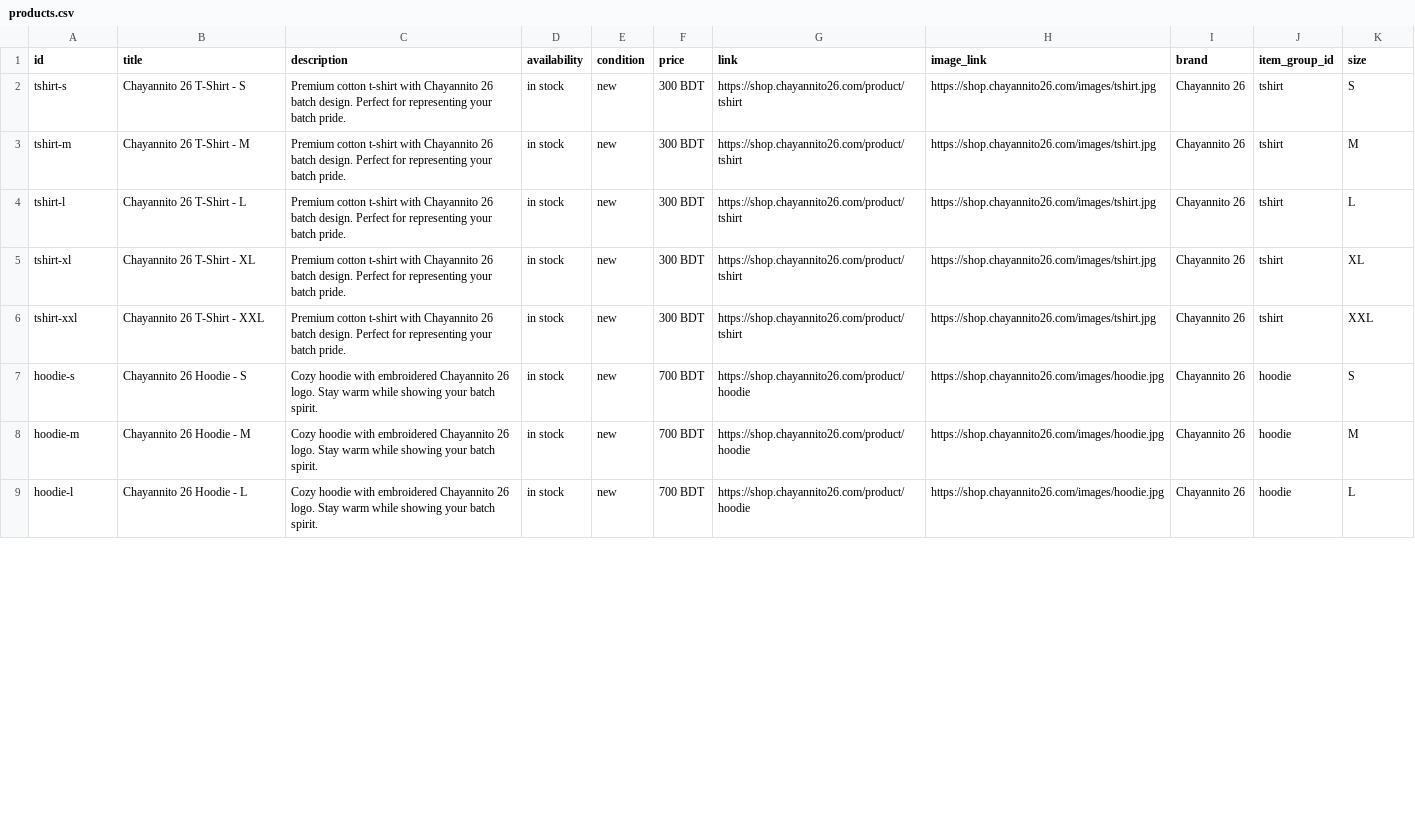
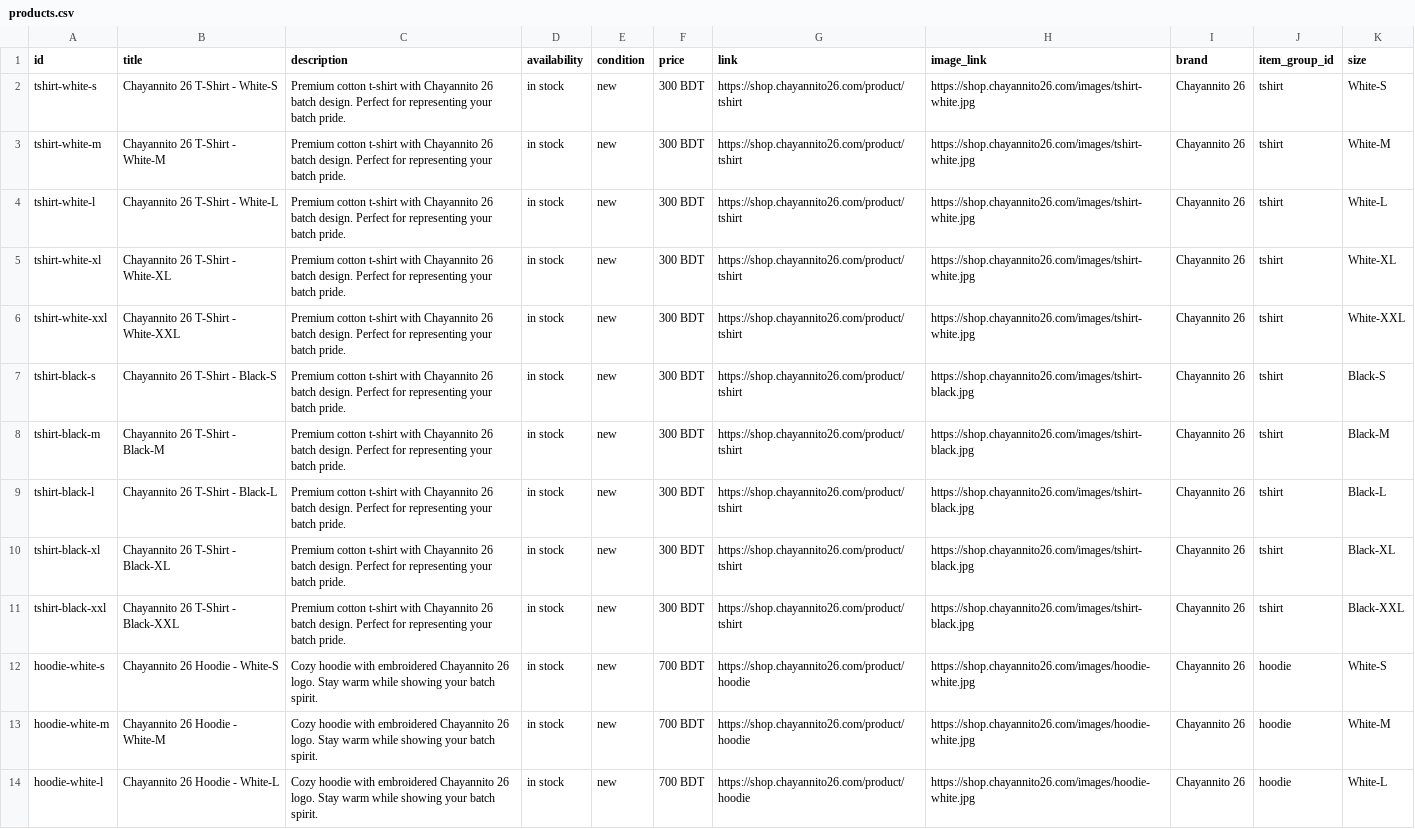
Before and after one commit to chayannito26/shop, a CSV file: public/catalog/products.csv, drawn as a sheet; only a part is shown; addresses are those after the commit; the diff covers the shown part only; the diff names each change by its address in the sheet, - before the commit and + after, or states it on an @@ line.

```diff
--- a/public/catalog/products.csv
+++ b/public/catalog/products.csv
-A2 (id): tshirt-s
+A2 (id): tshirt-white-s
-B2 (title): Chayannito 26 T-Shirt - S
+B2 (title): Chayannito 26 T-Shirt - White-S
-H2:H6 (image_link): https://shop.chayannito26.com/images/tshirt.jpg
+H2:H6 (image_link): https://shop.chayannito26.com/images/tshirt-white.jpg
-K2 (size): S
+K2 (size): White-S
-A3 (id): tshirt-m
+A3 (id): tshirt-white-m
-B3 (title): Chayannito 26 T-Shirt - M
+B3 (title): Chayannito 26 T-Shirt - White-M
-K3 (size): M
+K3 (size): White-M
-A4 (id): tshirt-l
+A4 (id): tshirt-white-l
-B4 (title): Chayannito 26 T-Shirt - L
+B4 (title): Chayannito 26 T-Shirt - White-L
-K4 (size): L
+K4 (size): White-L
-A5 (id): tshirt-xl
+A5 (id): tshirt-white-xl
-B5 (title): Chayannito 26 T-Shirt - XL
+B5 (title): Chayannito 26 T-Shirt - White-XL
-K5 (size): XL
+K5 (size): White-XL
-A6 (id): tshirt-xxl
+A6 (id): tshirt-white-xxl
-B6 (title): Chayannito 26 T-Shirt - XXL
+B6 (title): Chayannito 26 T-Shirt - White-XXL
-K6 (size): XXL
+K6 (size): White-XXL
+row 7: tshirt-black-s | Chayannito 26 T-Shirt - Black-S | Premium cotton t-shirt with Chayannito 26 batch design. Perfect for representing your batch pride. | in stock | new | 300 BDT | https://shop.chayannito26.com/product/tshirt | https://shop.chayannito26.com/images/tshirt-black.jpg | Chayannito 26 | tshirt | Black-S
+row 8: tshirt-black-m | Chayannito 26 T-Shirt - Black-M | Premium cotton t-shirt with Chayannito 26 batch design. Perfect for representing your batch pride. | in stock | new | 300 BDT | https://shop.chayannito26.com/product/tshirt | https://shop.chayannito26.com/images/tshirt-black.jpg | Chayannito 26 | tshirt | Black-M
+row 9: tshirt-black-l | Chayannito 26 T-Shirt - Black-L | Premium cotton t-shirt with Chayannito 26 batch design. Perfect for representing your batch pride. | in stock | new | 300 BDT | https://shop.chayannito26.com/product/tshirt | https://shop.chayannito26.com/images/tshirt-black.jpg | Chayannito 26 | tshirt | Black-L
+row 10: tshirt-black-xl | Chayannito 26 T-Shirt - Black-XL | Premium cotton t-shirt with Chayannito 26 batch design. Perfect for representing your batch pride. | in stock | new | 300 BDT | https://shop.chayannito26.com/product/tshirt | https://shop.chayannito26.com/images/tshirt-black.jpg | Chayannito 26 | tshirt | Black-XL
+row 11: tshirt-black-xxl | Chayannito 26 T-Shirt - Black-XXL | Premium cotton t-shirt with Chayannito 26 batch design. Perfect for representing your batch pride. | in stock | new | 300 BDT | https://shop.chayannito26.com/product/tshirt | https://shop.chayannito26.com/images/tshirt-black.jpg | Chayannito 26 | tshirt | Black-XXL
-A12 (id): hoodie-s
+A12 (id): hoodie-white-s
-B12 (title): Chayannito 26 Hoodie - S
+B12 (title): Chayannito 26 Hoodie - White-S
-H12:H14 (image_link): https://shop.chayannito26.com/images/hoodie.jpg
+H12:H14 (image_link): https://shop.chayannito26.com/images/hoodie-white.jpg
-K12 (size): S
+K12 (size): White-S
-A13 (id): hoodie-m
+A13 (id): hoodie-white-m
-B13 (title): Chayannito 26 Hoodie - M
+B13 (title): Chayannito 26 Hoodie - White-M
-K13 (size): M
+K13 (size): White-M
-A14 (id): hoodie-l
+A14 (id): hoodie-white-l
-B14 (title): Chayannito 26 Hoodie - L
+B14 (title): Chayannito 26 Hoodie - White-L
-K14 (size): L
+K14 (size): White-L
```
Also changed, not shown: 5 added rows and 8 edited cells elsewhere in this file, 6 other files.
